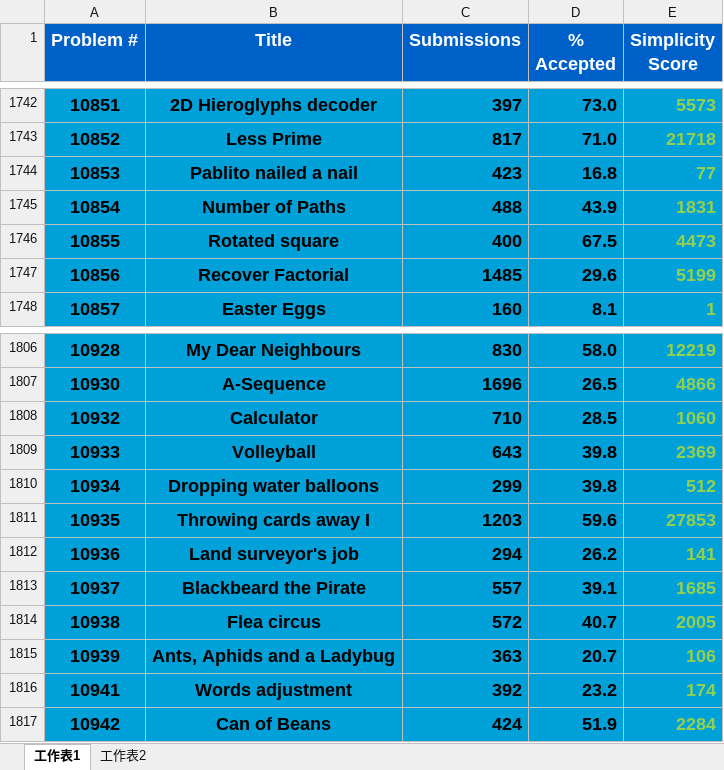
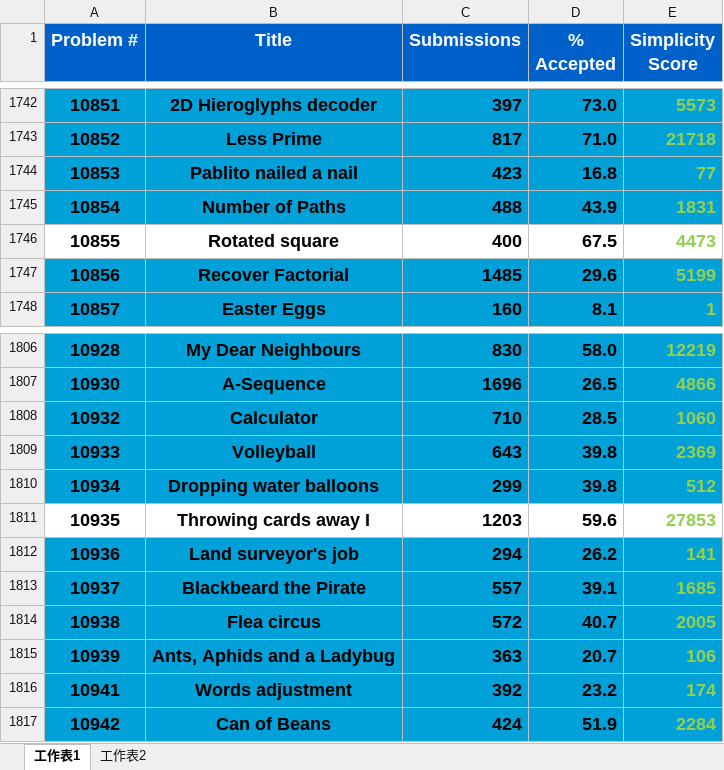
Before and after one commit to dibery/UVa, an Excel workbook: Problems.xlsx, sheet 工作表1, drawn as a sheet; only a part is shown, gaps mark what is left out; values as stored, in another font and other column widths than the file's, no borders; the diff covers the shown part only; the diff names each change by its address in the sheet, - before the commit and + after, or states it on an @@ line.

```diff
--- a/Problems.xlsx (sheet 工作表1)
+++ b/Problems.xlsx (sheet 工作表1)
-A1746:E1746 fill: #00A0D9
+A1746:E1746 fill: none
-A1811:E1811 fill: #00A0D9
+A1811:E1811 fill: none
```
Also changed, not shown: cell formats elsewhere in this sheet, sheet 工作表2, 1 other file.
